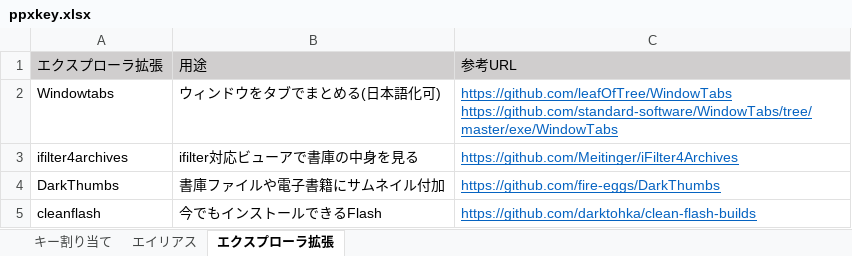
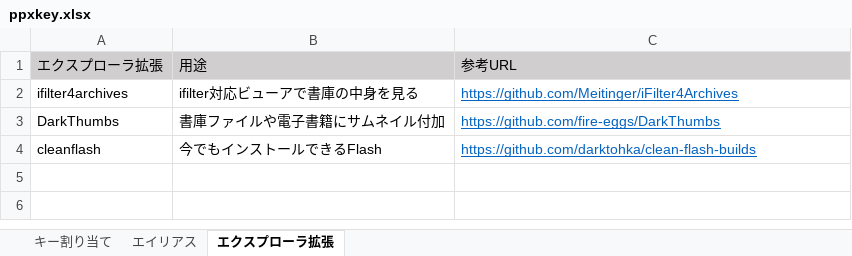
Before and after one commit to ppxbpfiles/Paper-Plane-xUI-customize-example, an Excel workbook: key検討用/ppxkey.xlsx, sheet エクスプローラ拡張, drawn as a sheet; values as stored, in another font and other column widths than the file's, no borders; ↵ is a line break in a cell; the diff names each change by its address in the sheet, - before the commit and + after, or states it on an @@ line.

```diff
--- a/key検討用/ppxkey.xlsx (sheet エクスプローラ拡張)
+++ b/key検討用/ppxkey.xlsx (sheet エクスプローラ拡張)
-row 2: Windowtabs | ウィンドウをタブでまとめる(日本語化可) | https://github.com/leafOfTree/WindowTabs ↵ https://github.com/standard-software/WindowTabs/tree/master/exe/WindowTabs
```
Also changed, not shown: sheet エイリアス.
